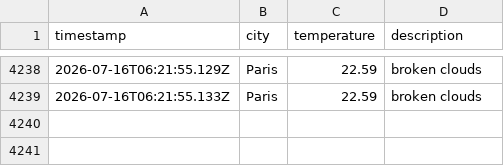
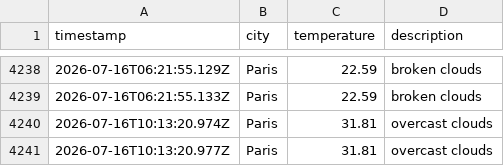
Before and after one commit to alex19heath-ui/Data-Ops-weather-js, a CSV file: data/weather_log.csv, drawn as a sheet; only a part is shown, gaps mark what is left out; the diff names each change by its address in the sheet, - before the commit and + after, or states it on an @@ line.

```diff
--- a/data/weather_log.csv
+++ b/data/weather_log.csv
+row 4240: 2026-07-16T10:13:20.974Z | Paris | 31.81 | overcast clouds
+row 4241: 2026-07-16T10:13:20.977Z | Paris | 31.81 | overcast clouds
```
Also changed, not shown: 1 other file.
